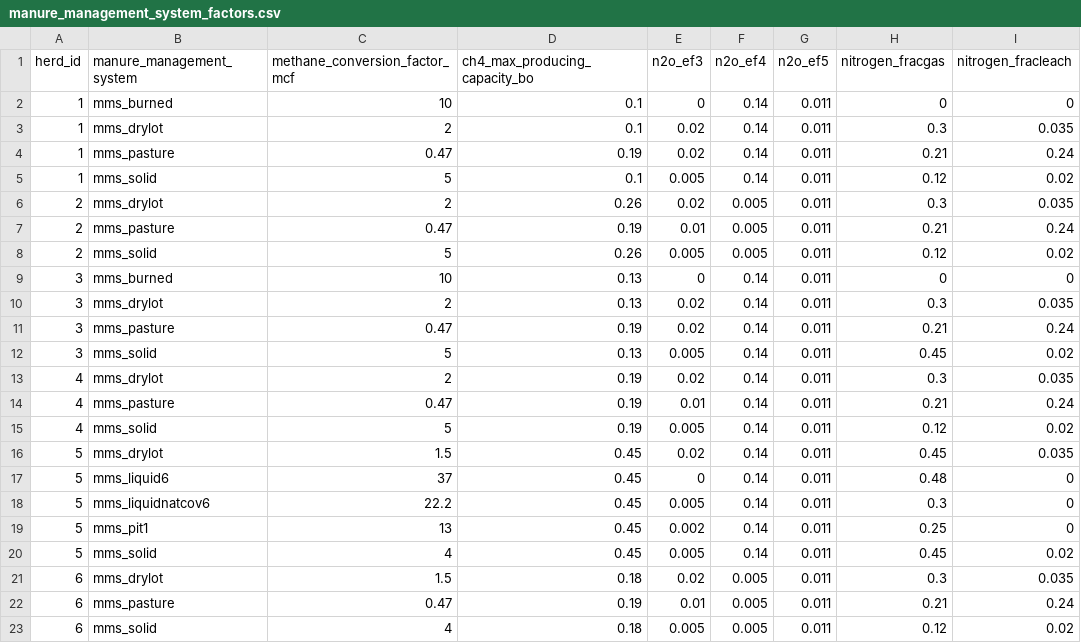
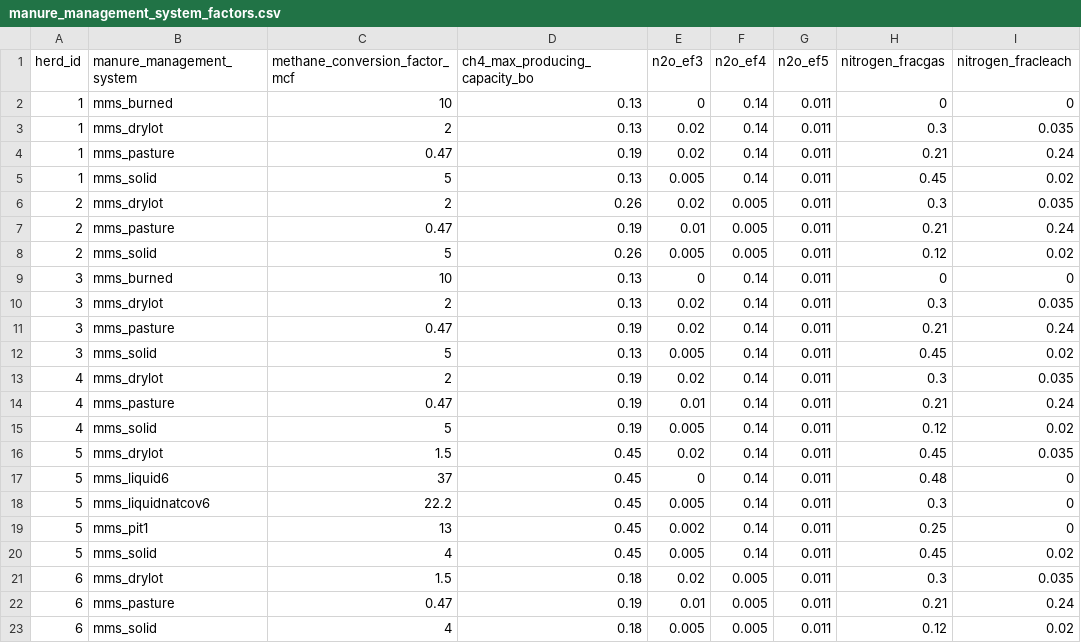
Before and after one commit to un-fao/GLEAM, a CSV file: inst/extdata/examples/manure_management_system_factors.csv, drawn as a sheet.

```diff
--- a/inst/extdata/examples/manure_management_system_factors.csv
+++ b/inst/extdata/examples/manure_management_system_factors.csv
@@ -1,6 +1,6 @@
 herd_id,manure_management_system,methane_conversion_factor_mcf,ch4_max_producing_capacity_bo,n2o_ef3,n2o_ef4,n2o_ef5,nitrogen_fracgas,nitrogen_fracleach
-1,mms_burned,10,0.1,0,0.14,0.011,0,0
-1,mms_drylot,2,0.1,0.02,0.14,0.011,0.3,0.035
+1,mms_burned,10,0.13,0,0.14,0.011,0,0
+1,mms_drylot,2,0.13,0.02,0.14,0.011,0.3,0.035
 1,mms_pasture,0.47,0.19,0.02,0.14,0.011,0.21,0.24
-1,mms_solid,5,0.1,0.005,0.14,0.011,0.12,0.02
+1,mms_solid,5,0.13,0.005,0.14,0.011,0.45,0.02
 2,mms_drylot,2,0.26,0.02,0.005,0.011,0.3,0.035
```
Also changed, not shown: inst/extdata/examples/directemissions_manure_input_cohort_level_data.csv, inst/extdata/examples/manure_management_system_fraction.csv.
